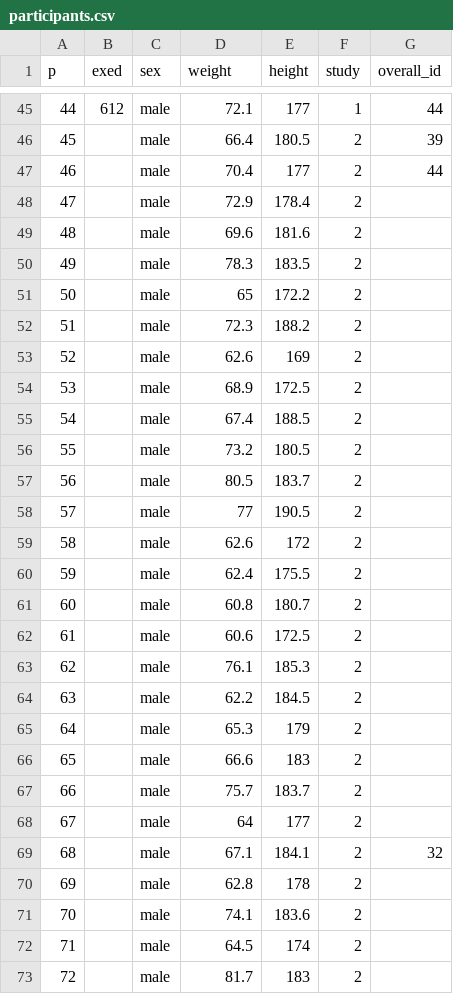
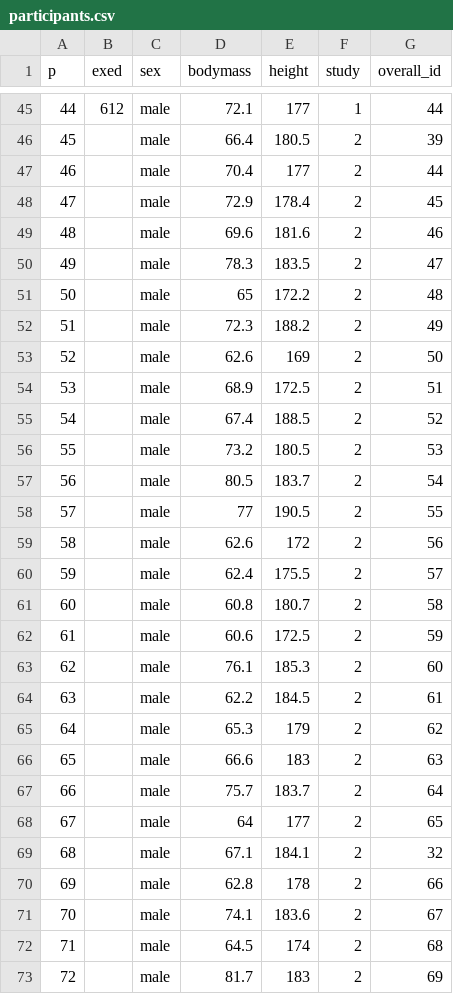
Before and after one commit to smnnlt/vo2max-processing, a CSV file: data/participants.csv, drawn as a sheet; only a part is shown, gaps mark what is left out; the diff names each change by its address in the sheet, - before the commit and + after, or states it on an @@ line.

Commit message:
Analyze experimental data

```diff
--- a/data/participants.csv
+++ b/data/participants.csv
-D1: weight
+D1: bodymass
-G48 (overall_id): (empty)
+G48 (overall_id): 45
-G49 (overall_id): (empty)
+G49 (overall_id): 46
-G50 (overall_id): (empty)
+G50 (overall_id): 47
-G51 (overall_id): (empty)
+G51 (overall_id): 48
-G52 (overall_id): (empty)
+G52 (overall_id): 49
-G53 (overall_id): (empty)
+G53 (overall_id): 50
-G54 (overall_id): (empty)
+G54 (overall_id): 51
-G55 (overall_id): (empty)
+G55 (overall_id): 52
-G56 (overall_id): (empty)
+G56 (overall_id): 53
-G57 (overall_id): (empty)
+G57 (overall_id): 54
-G58 (overall_id): (empty)
+G58 (overall_id): 55
-G59 (overall_id): (empty)
+G59 (overall_id): 56
-G60 (overall_id): (empty)
+G60 (overall_id): 57
-G61 (overall_id): (empty)
+G61 (overall_id): 58
-G62 (overall_id): (empty)
+G62 (overall_id): 59
-G63 (overall_id): (empty)
+G63 (overall_id): 60
-G64 (overall_id): (empty)
+G64 (overall_id): 61
-G65 (overall_id): (empty)
+G65 (overall_id): 62
-G66 (overall_id): (empty)
+G66 (overall_id): 63
-G67 (overall_id): (empty)
+G67 (overall_id): 64
-G68 (overall_id): (empty)
+G68 (overall_id): 65
-G70 (overall_id): (empty)
+G70 (overall_id): 66
-G71 (overall_id): (empty)
+G71 (overall_id): 67
-G72 (overall_id): (empty)
+G72 (overall_id): 68
-G73 (overall_id): (empty)
+G73 (overall_id): 69
```
Also changed, not shown: 4 other files.
